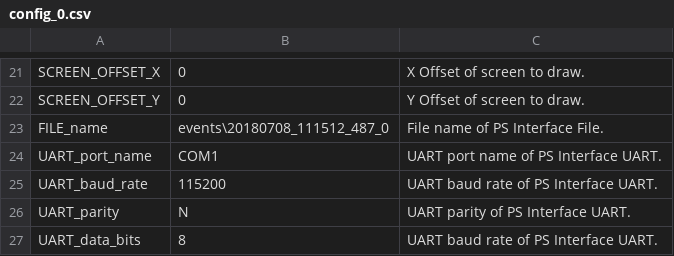
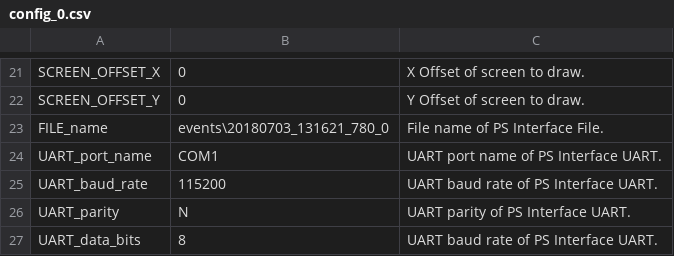
Before and after one commit to leesy24/AntiCollision_2D, a CSV file: data/config_0.csv, drawn as a sheet; only a part is shown, gaps mark what is left out.

```diff
--- a/data/config_0.csv
+++ b/data/config_0.csv
@@ -22,3 +22,3 @@ SCREEN_OFFSET_X,0,X Offset of screen to draw.
 SCREEN_OFFSET_Y,0,Y Offset of screen to draw.
-FILE_name,events\20180708_111512_487_0,File name of PS Interface File.
+FILE_name,events\20180703_131621_780_0,File name of PS Interface File.
 UART_port_name,COM1,UART port name of PS Interface UART.
```
Also changed, not shown: data/config_1.csv, data/const.csv.
